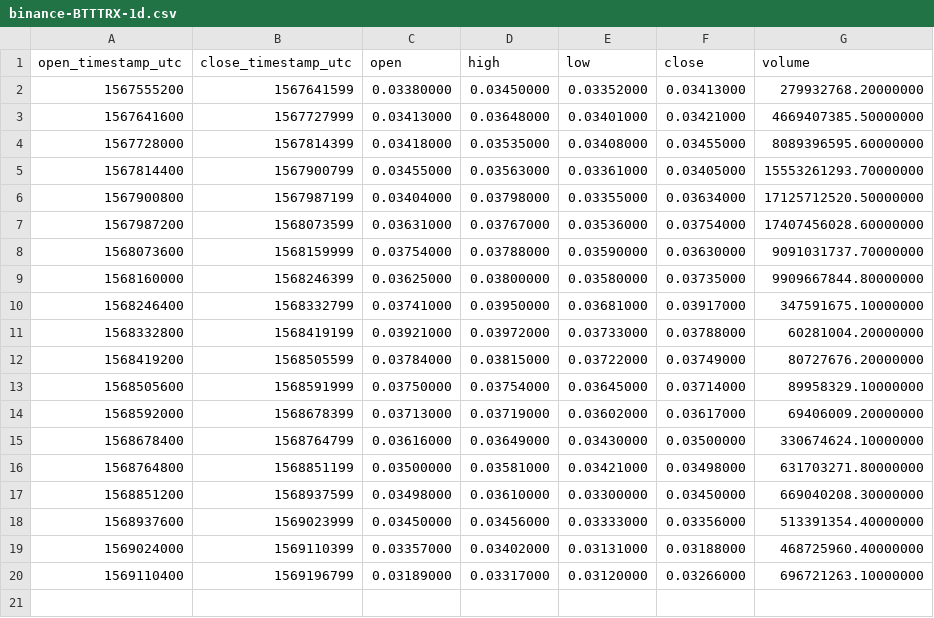
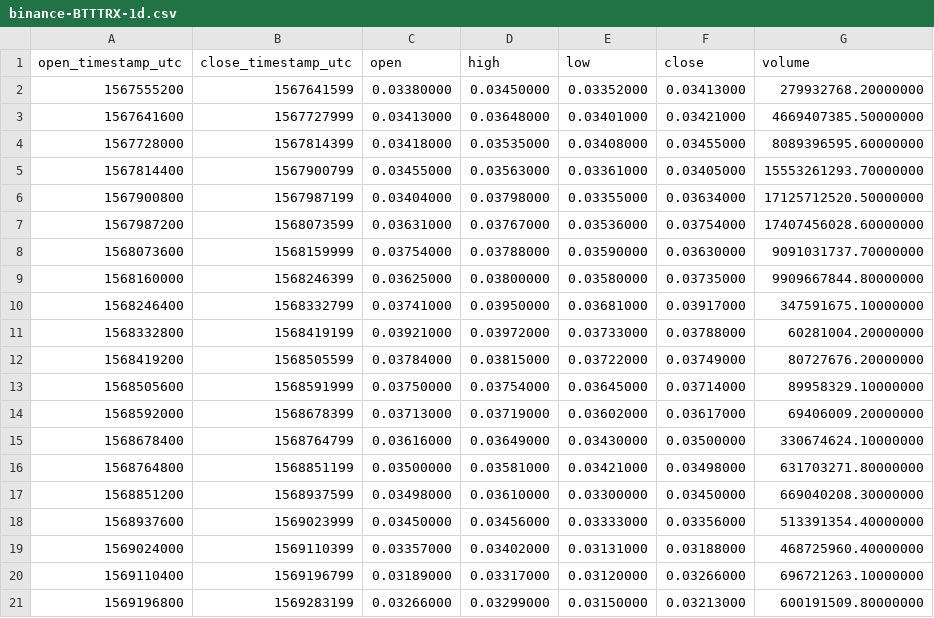
Before and after one commit to cryptobigbro/binance-BTTTRX, a CSV file: binance-BTTTRX-1d.csv, drawn as a sheet; the diff names each change by its address in the sheet, - before the commit and + after, or states it on an @@ line.

```diff
--- a/binance-BTTTRX-1d.csv
+++ b/binance-BTTTRX-1d.csv
+row 21: 1569196800 | 1569283199 | 0.03266000 | 0.03299000 | 0.03150000 | 0.03213000 | 600191509.80000000
```
Also changed, not shown: binance-BTTTRX-1h.csv, 1 other file.
